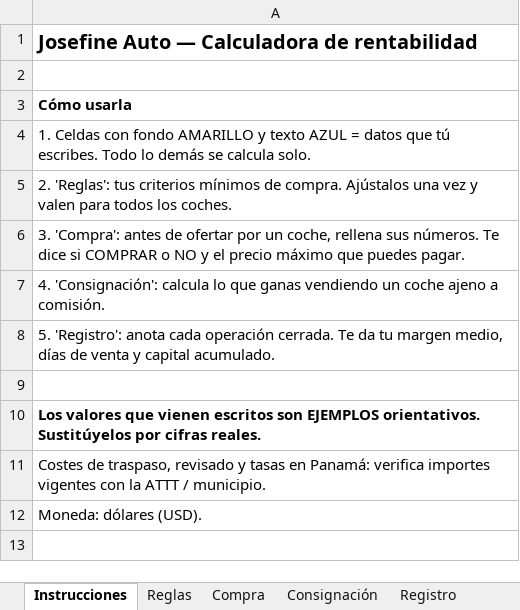
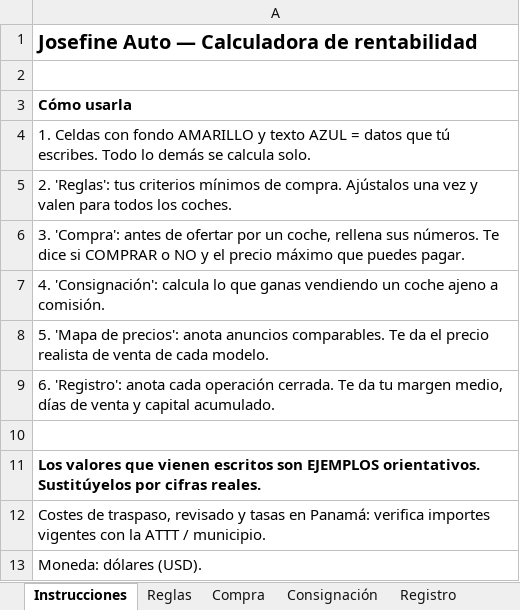
Before and after one commit to joseq11692-boop/JosefineAuto, an Excel workbook: herramientas/calculadora-rentabilidad.xlsx, sheet Instrucciones, drawn as a sheet; values as stored, in another font and other column widths than the file's, no borders; the diff names each change by its address in the sheet, - before the commit and + after, or states it on an @@ line.

```diff
--- a/herramientas/calculadora-rentabilidad.xlsx (sheet Instrucciones)
+++ b/herramientas/calculadora-rentabilidad.xlsx (sheet Instrucciones)
-A8: 5. 'Registro': anota cada operación cerrada. Te da tu margen medio, días de venta y capital acumulado.
+A8: 5. 'Mapa de precios': anota anuncios comparables. Te da el precio realista de venta de cada modelo.
+row 9: 6. 'Registro': anota cada operación cerrada. Te da tu margen medio, días de venta y capital acumulado.
```
Also changed, not shown: other sheet tabs, 2 other files.
